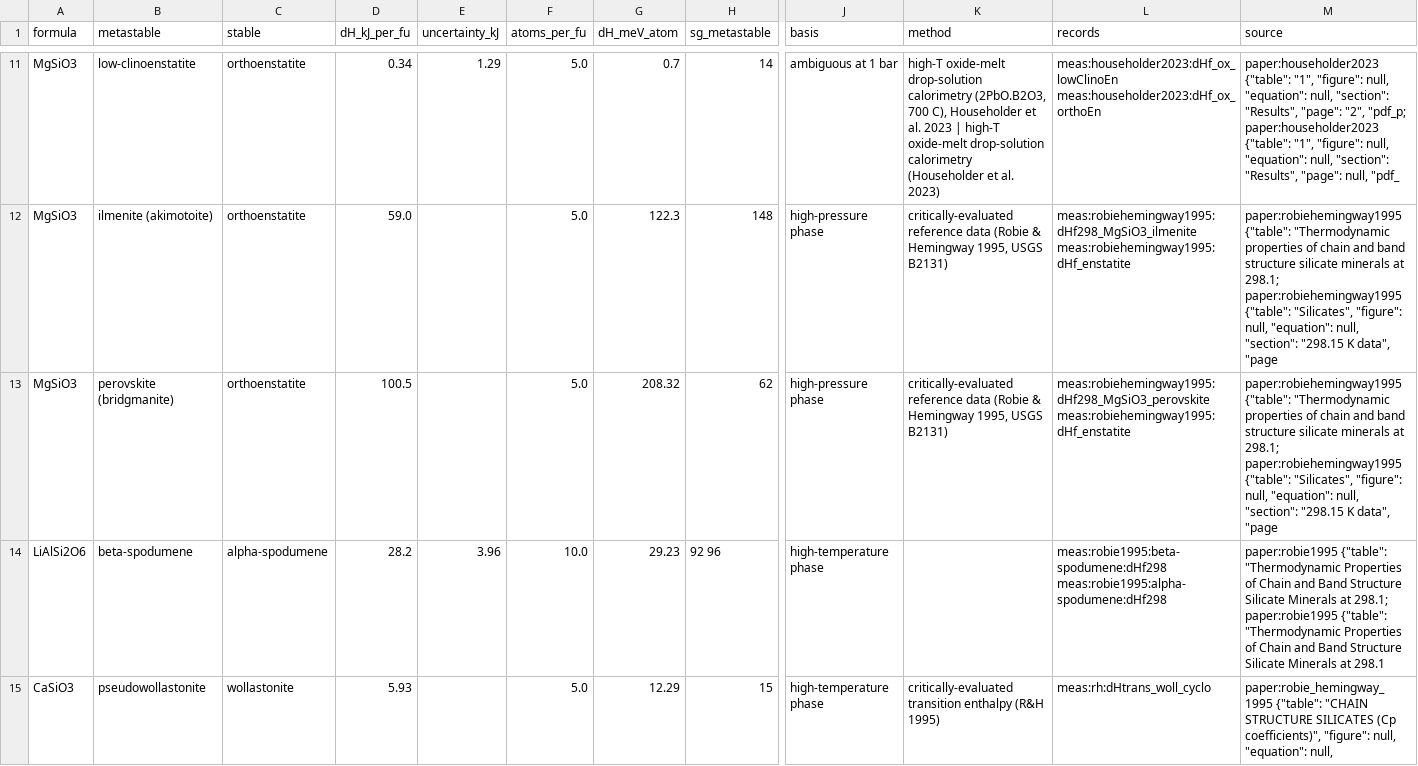
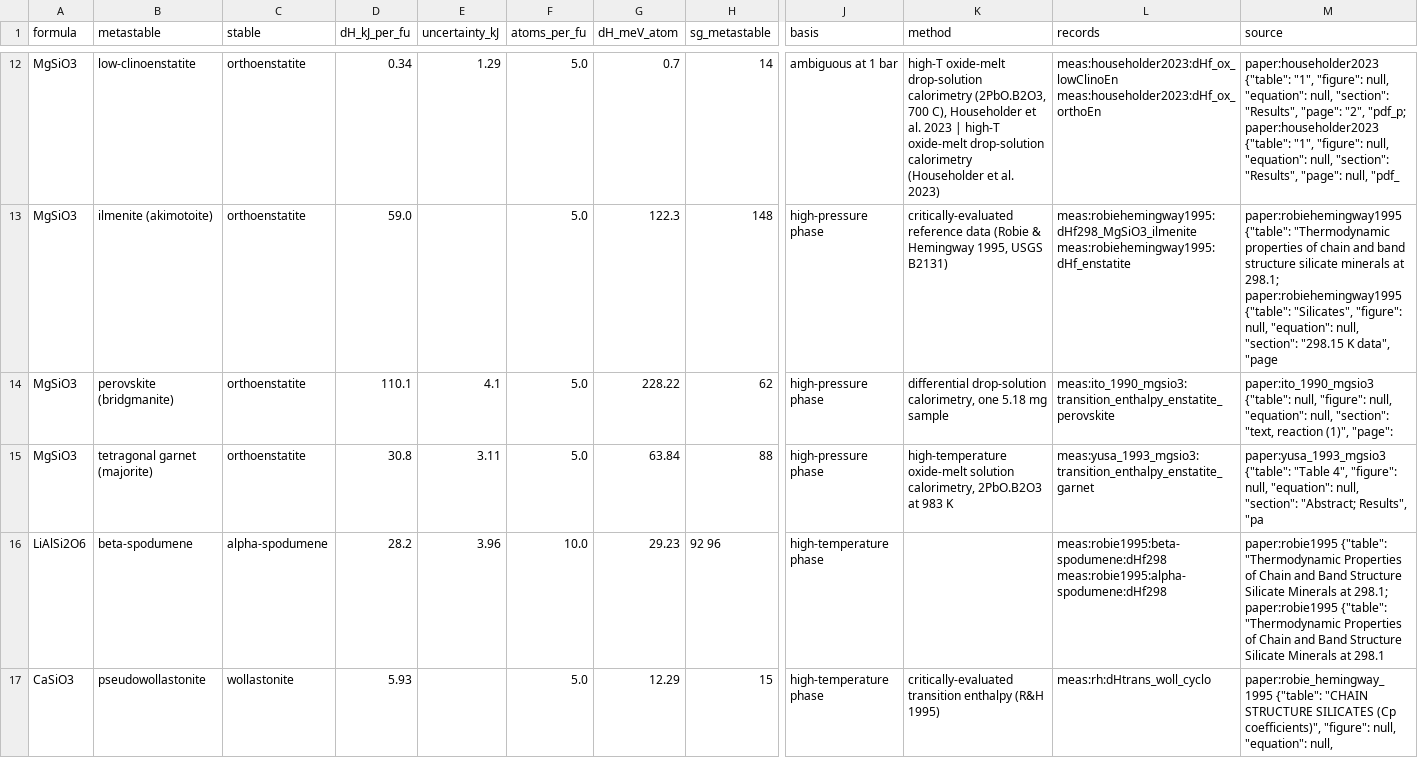
Before and after one commit to odinzen/metastability-precision, a CSV file: results/polymorph_measured.csv, drawn as a sheet; only a part is shown, gaps mark what is left out; addresses are those after the commit; rows hold the shown columns only; the diff covers the shown part only; the diff names each change by its address in the sheet, - before the commit and + after, or states it on an @@ line.

```diff
--- a/results/polymorph_measured.csv
+++ b/results/polymorph_measured.csv
-D14 (dH_kJ_per_fu): 100.5
+D14 (dH_kJ_per_fu): 110.1
-E14 (uncertainty_kJ): (empty)
+E14 (uncertainty_kJ): 4.1
-G14 (dH_meV_atom): 208.32
+G14 (dH_meV_atom): 228.22
-K14 (method): critically-evaluated reference data (Robie & Hemingway 1995, USGS B2131)
+K14 (method): differential drop-solution calorimetry, one 5.18 mg sample
-L14 (records): meas:robiehemingway1995:dHf298_MgSiO3_perovskite meas:robiehemingway1995:dHf_enstatite
+L14 (records): meas:ito_1990_mgsio3:transition_enthalpy_enstatite_perovskite
-M14 (source): paper:robiehemingway1995 {"table": "Thermodynamic properties of chain and band structure silicate minerals at 298.1; paper:robiehemingway1995 {"table": "Silicates", "figure": null, "equation": null, "section": "298.15 K data", "page
+M14 (source): paper:ito_1990_mgsio3 {"table": null, "figure": null, "equation": null, "section": "text, reaction (1)", "page":
+row 15: MgSiO3 | tetragonal garnet (majorite) | orthoenstatite | 30.8 | 3.11 | 5.0 | 63.84 | 88 | high-pressure phase | high-temperature oxide-melt solution calorimetry, 2PbO.B2O3 at 983 K | meas:yusa_1993_mgsio3:transition_enthalpy_enstatite_garnet | paper:yusa_1993_mgsio3 {"table": "Table 4", "figure": null, "equation": null, "section": "Abstract; Results", "pa
```
Also changed, not shown: 7 added rows and 18 edited cells elsewhere in this file, results/polymorph_decisions.csv, results/precision_calibration_bins.csv, 8 other files.
